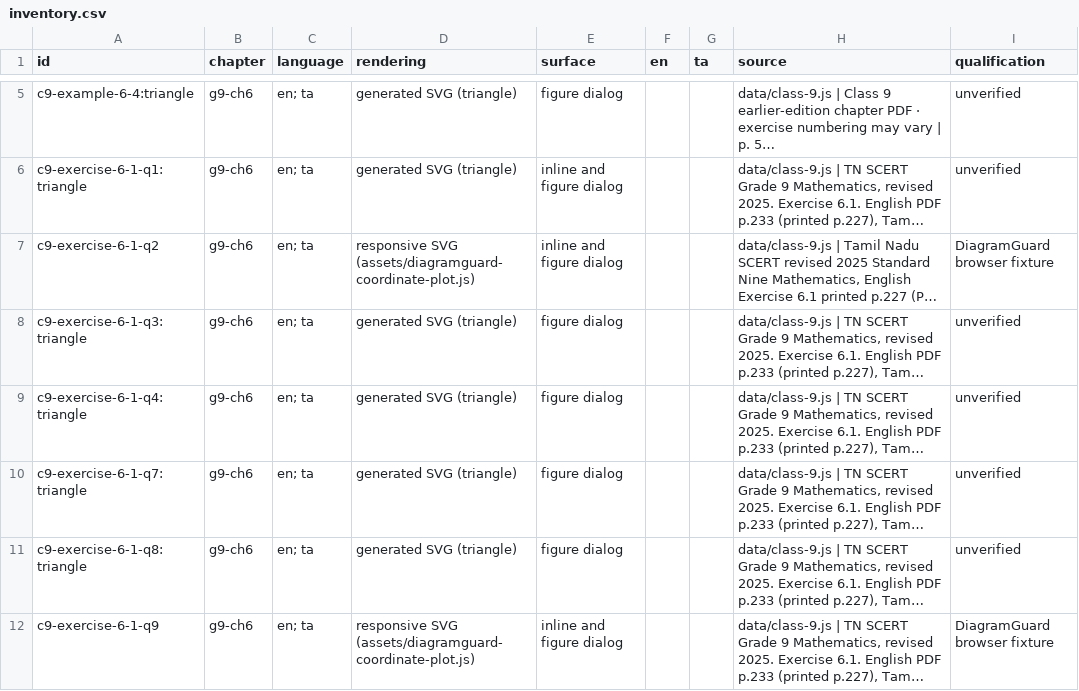
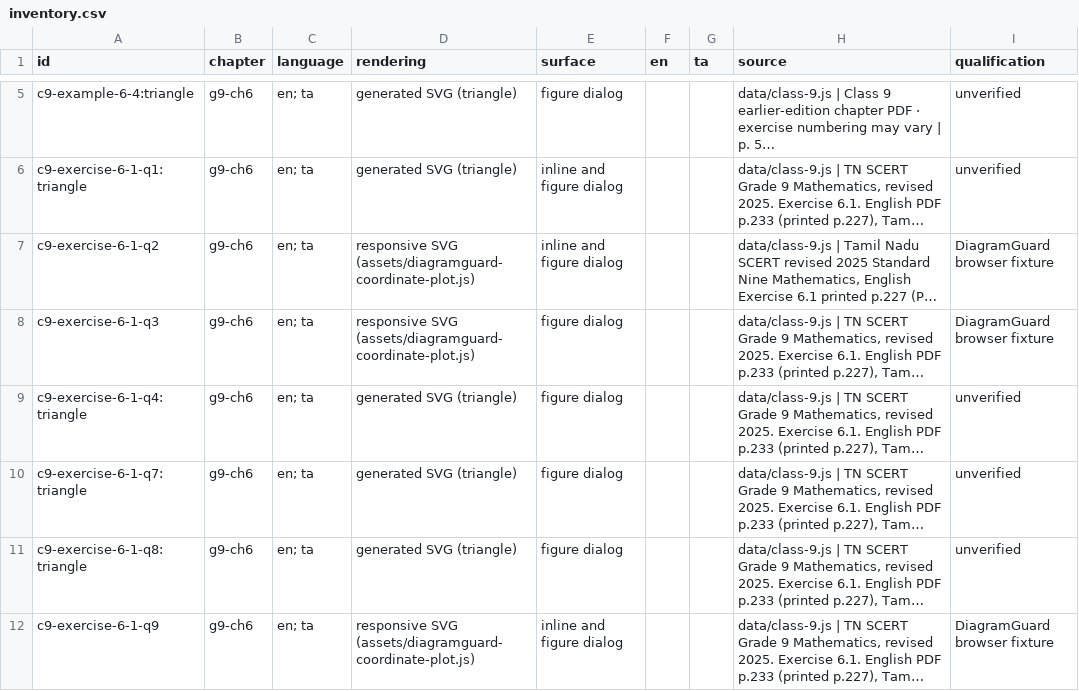
Before and after one commit to vigneswaranmba20-afk/Triggle, a CSV file: docs/evidence/ver-diagramguard-v1-0/inventory.csv, drawn as a sheet; only a part is shown, gaps mark what is left out; long unchanged cells end in …; the diff covers the shown part only; the diff names each change by its address in the sheet, - before the commit and + after, or states it on an @@ line.

Commit message:
Correct the remaining Grade 9 and 10 exercise geometry

```diff
--- a/docs/evidence/ver-diagramguard-v1-0/inventory.csv
+++ b/docs/evidence/ver-diagramguard-v1-0/inventory.csv
-A8 (id): c9-exercise-6-1-q3:triangle
+A8 (id): c9-exercise-6-1-q3
-D8 (rendering): generated SVG (triangle)
+D8 (rendering): responsive SVG (assets/diagramguard-coordinate-plot.js)
-I8 (qualification): unverified
+I8 (qualification): DiagramGuard browser fixture
```
Also changed, not shown: 12 edited cells elsewhere in this file, 19 other files.
